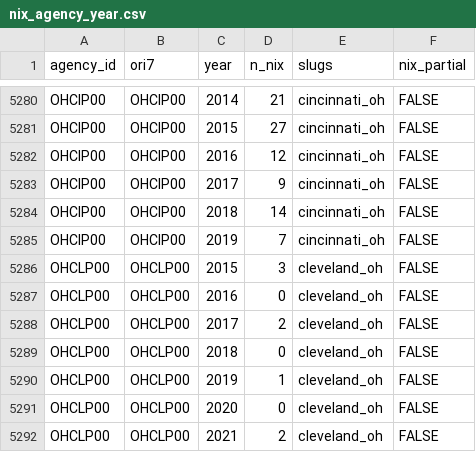
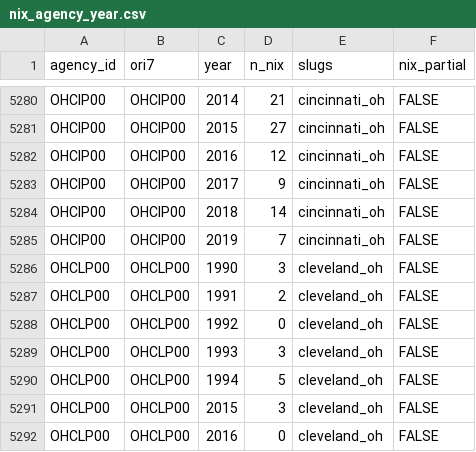
Before and after one commit to jnixy/agency-level-fatal-OIS, a CSV file: data/clean/nix_agency_year.csv, drawn as a sheet; only a part is shown, gaps mark what is left out; the shorter side is filled out with more unchanged rows; the diff names each change by its address in the sheet, - before the commit and + after, or states it on an @@ line.

```diff
--- a/data/clean/nix_agency_year.csv
+++ b/data/clean/nix_agency_year.csv
+row 5286: OHCLP00 | OHCLP00 | 1990 | 3 | cleveland_oh | FALSE
+row 5287: OHCLP00 | OHCLP00 | 1991 | 2 | cleveland_oh | FALSE
+row 5288: OHCLP00 | OHCLP00 | 1992 | 0 | cleveland_oh | FALSE
+row 5289: OHCLP00 | OHCLP00 | 1993 | 3 | cleveland_oh | FALSE
+row 5290: OHCLP00 | OHCLP00 | 1994 | 5 | cleveland_oh | FALSE
```
Also changed, not shown: agency-level-fatal-ois.csv, data/agency_key.csv, 19 other files.
